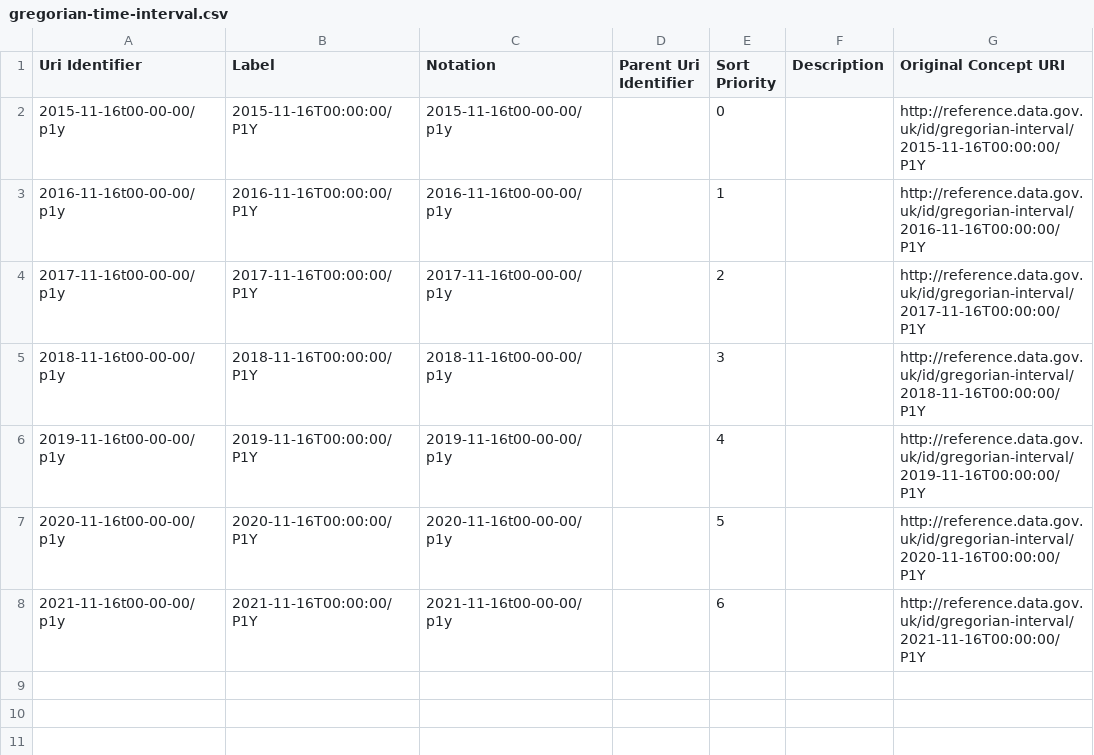
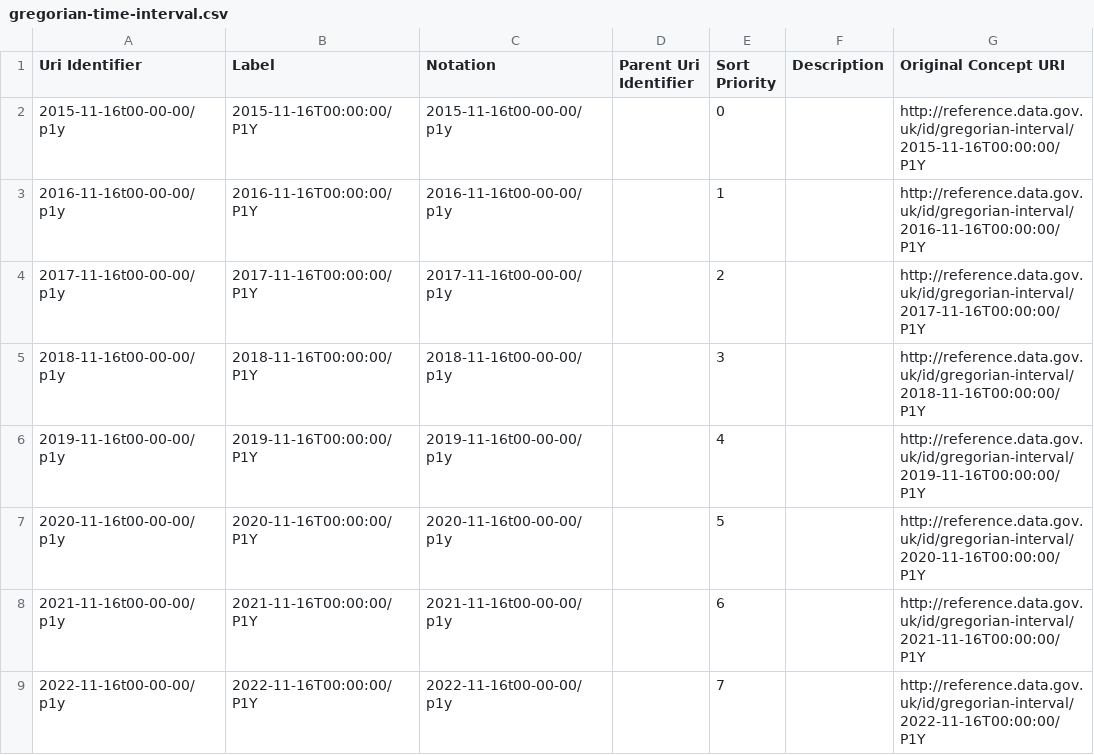
Before and after one commit to GSS-Cogs/family-ESS, a CSV file: out/adult-obesity-prevalence-aged-18-years-and-over/adult-obesity-prevalence-aged-18-years-and-over/gregorian-time-interval.csv, drawn as a sheet; the diff names each change by its address in the sheet, - before the commit and + after, or states it on an @@ line.

```diff
--- a/out/adult-obesity-prevalence-aged-18-years-and-over/adult-obesity-prevalence-aged-18-years-and-over/gregorian-time-interval.csv
+++ b/out/adult-obesity-prevalence-aged-18-years-and-over/adult-obesity-prevalence-aged-18-years-and-over/gregorian-time-interval.csv
+row 9: 2022-11-16t00-00-00/p1y | 2022-11-16T00:00:00/P1Y | 2022-11-16t00-00-00/p1y |  | 7 |  | http://reference.data.gov.uk/id/gregorian-interval/2022-11-16T00:00:00/P1Y
```
Also changed, not shown: out/adult-obesity-prevalence-aged-18-years-and-over/adult-obesity-prevalence-aged-18-years-and-over/area-name.csv, out/adult-obesity-prevalence-aged-18-years-and-over/adult-obesity-prevalence-aged-18-years-and-over/ons-geography-code.csv, 12 other files.
